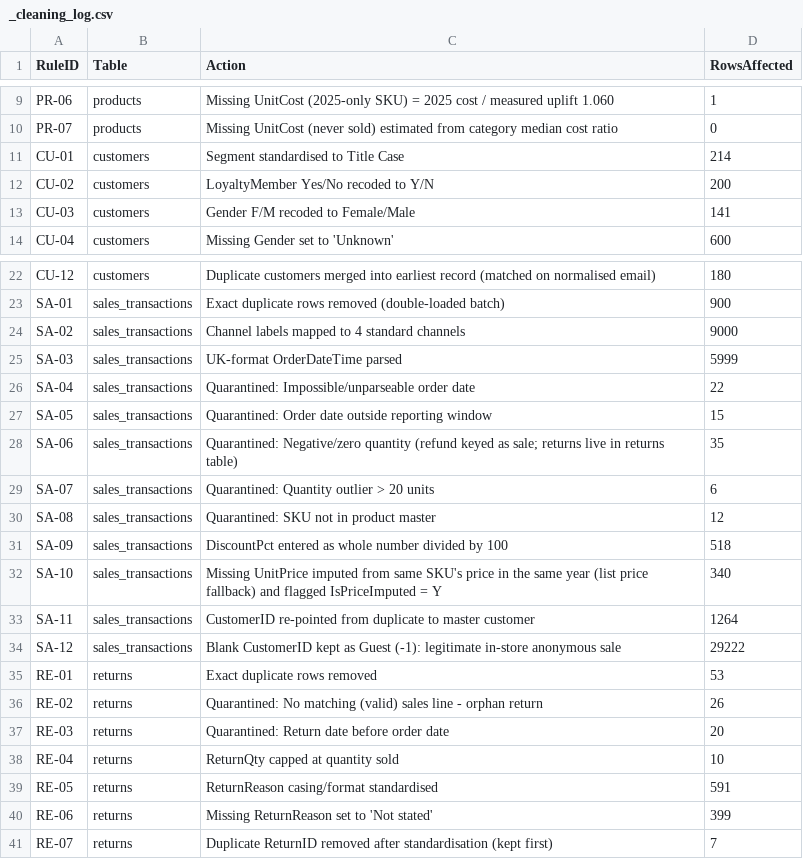
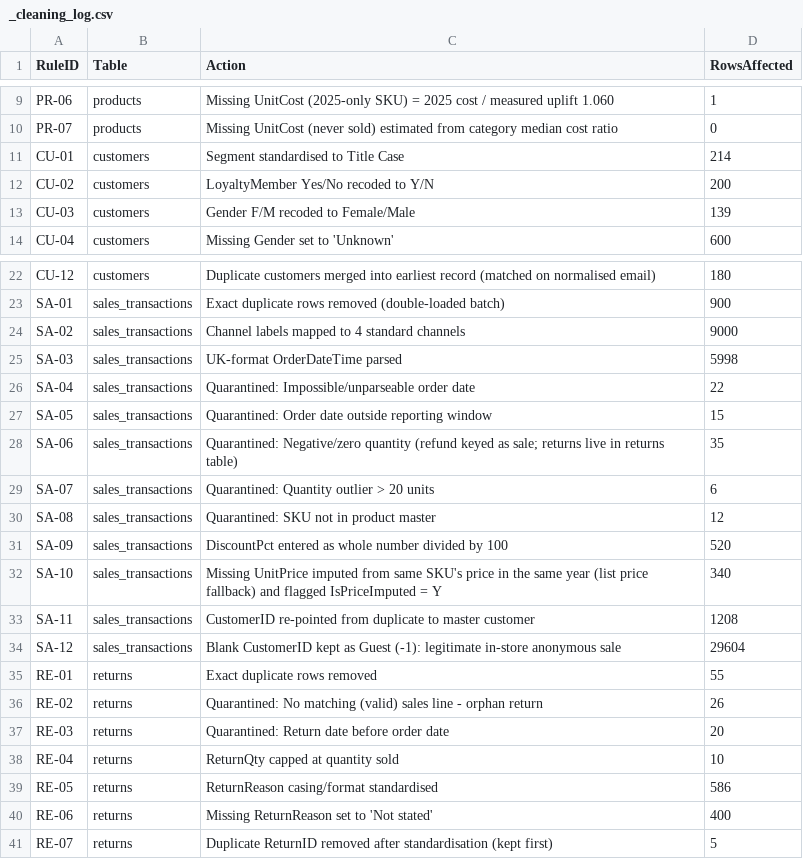
Before and after one commit to PrabhasMaringanti-20/maringantiprabhas, a CSV file: uk-retail-sales-bi-dashboard/data/clean/_cleaning_log.csv, drawn as a sheet; only a part is shown, gaps mark what is left out.

```diff
--- a/uk-retail-sales-bi-dashboard/data/clean/_cleaning_log.csv
+++ b/uk-retail-sales-bi-dashboard/data/clean/_cleaning_log.csv
@@ -12,3 +12,3 @@ CU-01,customers,Segment standardised to Title Case,214
 CU-02,customers,LoyaltyMember Yes/No recoded to Y/N,200
-CU-03,customers,Gender F/M recoded to Female/Male,141
+CU-03,customers,Gender F/M recoded to Female/Male,139
 CU-04,customers,Missing Gender set to 'Unknown',600
@@ -24,3 +24,3 @@ SA-01,sales_transactions,Exact duplicate rows removed (double-loaded batch),900
 SA-02,sales_transactions,Channel labels mapped to 4 standard channels,9000
-SA-03,sales_transactions,UK-format OrderDateTime parsed,5999
+SA-03,sales_transactions,UK-format OrderDateTime parsed,5998
 SA-04,sales_transactions,Quarantined: Impossible/unparseable order date,22
@@ -30,7 +30,7 @@ SA-07,sales_transactions,Quarantined: Quantity outlier > 20 units,6
 SA-08,sales_transactions,Quarantined: SKU not in product master,12
-SA-09,sales_transactions,DiscountPct entered as whole number divided by 100,518
+SA-09,sales_transactions,DiscountPct entered as whole number divided by 100,520
 SA-10,sales_transactions,Missing UnitPrice imputed from same SKU's price in the same year (list price fallback) and flagged IsPriceImputed = Y,340
-SA-11,sales_transactions,CustomerID re-pointed from duplicate to master customer,1264
-SA-12,sales_transactions,Blank CustomerID kept as Guest (-1): legitimate in-store anonymous sale,29222
-RE-01,returns,Exact duplicate rows removed,53
+SA-11,sales_transactions,CustomerID re-pointed from duplicate to master customer,1208
+SA-12,sales_transactions,Blank CustomerID kept as Guest (-1): legitimate in-store anonymous sale,29604
+RE-01,returns,Exact duplicate rows removed,55
 RE-02,returns,Quarantined: No matching (valid) sales line - orphan return,26
@@ -38,4 +38,4 @@ RE-03,returns,Quarantined: Return date before order date,20
 RE-04,returns,ReturnQty capped at quantity sold,10
-RE-05,returns,ReturnReason casing/format standardised,591
-RE-06,returns,Missing ReturnReason set to 'Not stated',399
-RE-07,returns,Duplicate ReturnID removed after standardisation (kept first),7
+RE-05,returns,ReturnReason casing/format standardised,586
+RE-06,returns,Missing ReturnReason set to 'Not stated',400
+RE-07,returns,Duplicate ReturnID removed after standardisation (kept first),5
```
Also changed, not shown: uk-retail-sales-bi-dashboard/data/raw/_injected_issues.csv, 27 other files.
